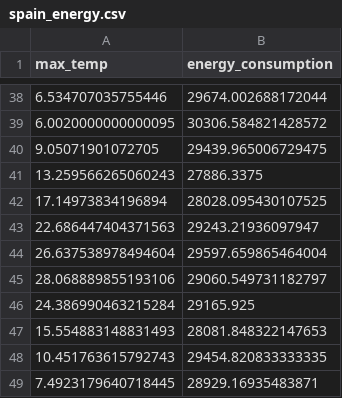
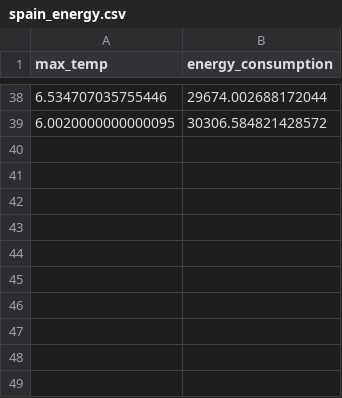
Before and after one commit to shfanfan/datasets, a CSV file: spain_energy.csv, drawn as a sheet; only a part is shown, gaps mark what is left out.

```diff
--- a/spain_energy.csv
+++ b/spain_energy.csv
@@ -39,11 +39 @@ max_temp,energy_consumption
 6.0020000000000095,30306.584821428572
-9.05071901072705,29439.965006729475
-13.259566265060243,27886.3375
-17.14973834196894,28028.095430107525
-22.686447404371563,29243.21936097947
-26.637538978494604,29597.659865464004
-28.068889855193106,29060.549731182797
-24.386990463215284,29165.925
-15.554883148831493,28081.848322147653
-10.451763615792743,29454.820833333335
-7.4923179640718445,28929.16935483871
```
